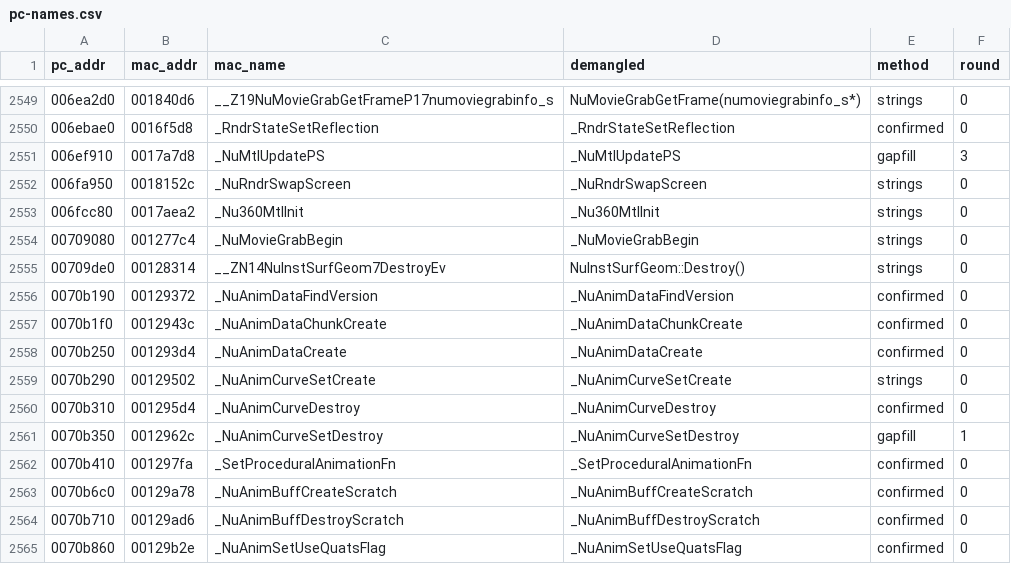
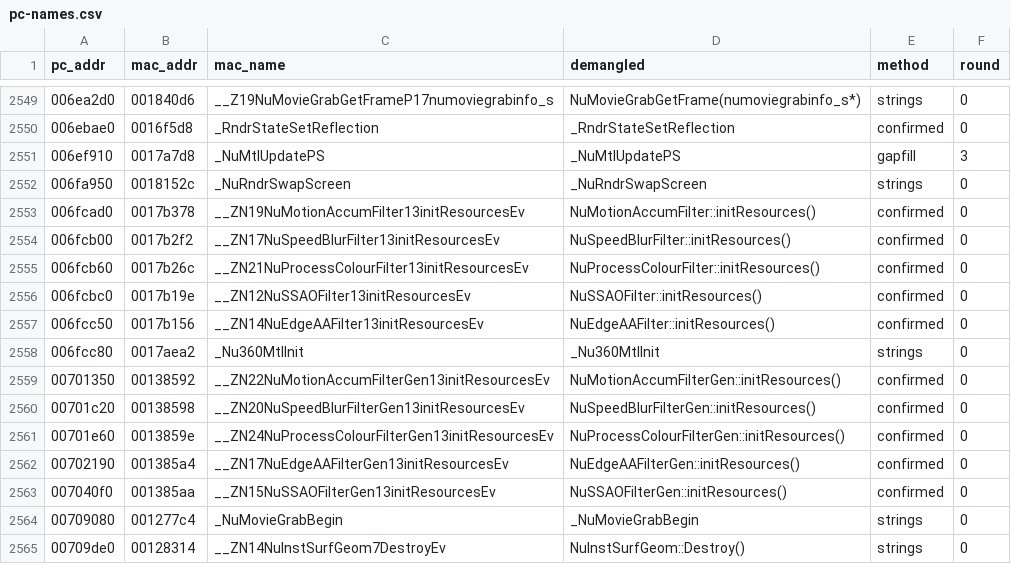
Before and after one commit to wasdhjklxyz/lbtvg, a CSV file: tools/symbols/pc-names.csv, drawn as a sheet; only a part is shown, gaps mark what is left out; the shorter side is filled out with more unchanged rows; the diff names each change by its address in the sheet, - before the commit and + after, or states it on an @@ line.

```diff
--- a/tools/symbols/pc-names.csv
+++ b/tools/symbols/pc-names.csv
+row 2553: 006fcad0 | 0017b378 | __ZN19NuMotionAccumFilter13initResourcesEv | NuMotionAccumFilter::initResources() | confirmed | 0
+row 2554: 006fcb00 | 0017b2f2 | __ZN17NuSpeedBlurFilter13initResourcesEv | NuSpeedBlurFilter::initResources() | confirmed | 0
+row 2555: 006fcb60 | 0017b26c | __ZN21NuProcessColourFilter13initResourcesEv | NuProcessColourFilter::initResources() | confirmed | 0
+row 2556: 006fcbc0 | 0017b19e | __ZN12NuSSAOFilter13initResourcesEv | NuSSAOFilter::initResources() | confirmed | 0
+row 2557: 006fcc50 | 0017b156 | __ZN14NuEdgeAAFilter13initResourcesEv | NuEdgeAAFilter::initResources() | confirmed | 0
+row 2559: 00701350 | 00138592 | __ZN22NuMotionAccumFilterGen13initResourcesEv | NuMotionAccumFilterGen::initResources() | confirmed | 0
+row 2560: 00701c20 | 00138598 | __ZN20NuSpeedBlurFilterGen13initResourcesEv | NuSpeedBlurFilterGen::initResources() | confirmed | 0
+row 2561: 00701e60 | 0013859e | __ZN24NuProcessColourFilterGen13initResourcesEv | NuProcessColourFilterGen::initResources() | confirmed | 0
+row 2562: 00702190 | 001385a4 | __ZN17NuEdgeAAFilterGen13initResourcesEv | NuEdgeAAFilterGen::initResources() | confirmed | 0
+row 2563: 007040f0 | 001385aa | __ZN15NuSSAOFilterGen13initResourcesEv | NuSSAOFilterGen::initResources() | confirmed | 0
```
Also changed, not shown: 5 other files.
